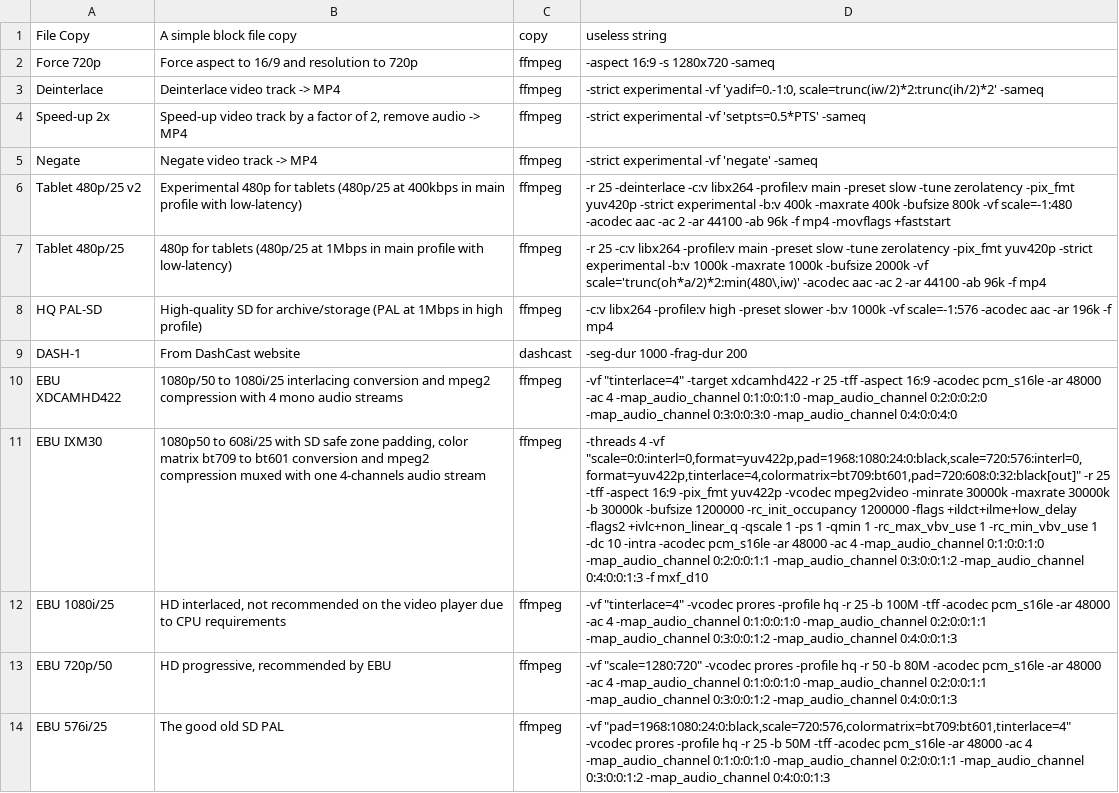
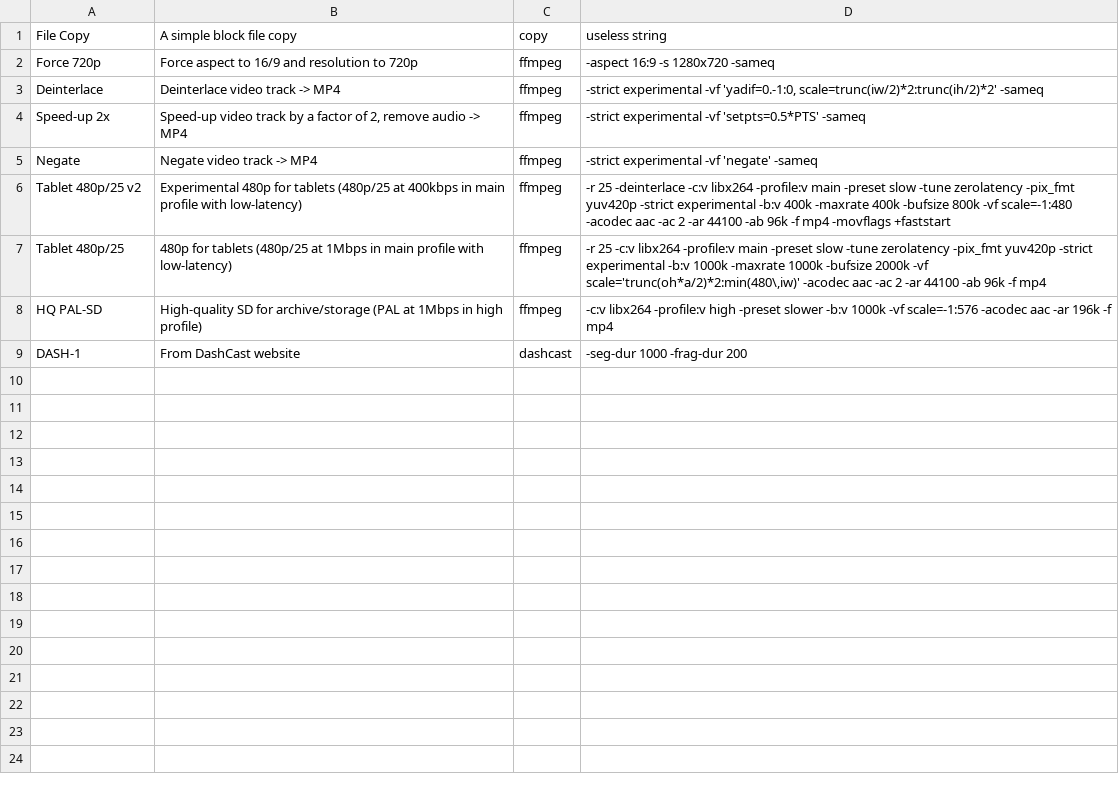
Before and after one commit to ebu/OSCIED, a CSV file: scenarios/IBC2013/tprofiles.csv, drawn as a sheet; the diff names each change by its address in the sheet, - before the commit and + after, or states it on an @@ line.

Commit message:
Remove EBU (ffmpbc) profiles

```diff
--- a/scenarios/IBC2013/tprofiles.csv
+++ b/scenarios/IBC2013/tprofiles.csv
-row 10: EBU XDCAMHD422 | 1080p/50 to 1080i/25 interlacing conversion and mpeg2 compression with 4 mono audio streams | ffmpeg | -vf "tinterlace=4" -target xdcamhd422 -r 25 -tff -aspect 16:9 -acodec pcm_s16le -ar 48000 -ac 4 -map_audio_channel 0:1:0:0:1:0 -map_audio_channel 0:2:0:0:2:0 -map_audio_channel 0:3:0:0:3:0 -map_audio_channel 0:4:0:0:4:0
-row 11: EBU IXM30 | 1080p50 to 608i/25 with SD safe zone padding, color matrix bt709 to bt601 conversion and mpeg2 compression muxed with one 4-channels audio stream | ffmpeg | -threads 4 -vf "scale=0:0:interl=0,format=yuv422p,pad=1968:1080:24:0:black,scale=720:576:interl=0, format=yuv422p,tinterlace=4,colormatrix=bt709:bt601,pad=720:608:0:32:black[out]" -r 25 -tff -aspect 16:9 -pix_fmt yuv422p -vcodec mpeg2video -minrate 30000k -maxrate 30000k -b 30000k -bufsize 1200000 -rc_init_occupancy 1200000 -flags +ildct+ilme+low_delay -flags2 +ivlc+non_linear_q -qscale 1 -ps 1 -qmin 1 -rc_max_vbv_use 1 -rc_min_vbv_use 1 -dc 10 -intra -acodec pcm_s16le -ar 48000 -ac 4 -map_audio_channel 0:1:0:0:1:0 -map_audio_channel 0:2:0:0:1:1 -map_audio_channel 0:3:0:0:1:2 -map_audio_channel 0:4:0:0:1:3 -f mxf_d10
-row 12: EBU 1080i/25 | HD interlaced, not recommended on the video player due to CPU requirements | ffmpeg | -vf "tinterlace=4" -vcodec prores -profile hq -r 25 -b 100M -tff -acodec pcm_s16le -ar 48000 -ac 4 -map_audio_channel 0:1:0:0:1:0 -map_audio_channel 0:2:0:0:1:1 -map_audio_channel 0:3:0:0:1:2 -map_audio_channel 0:4:0:0:1:3
-row 13: EBU 720p/50 | HD progressive, recommended by EBU | ffmpeg | -vf "scale=1280:720" -vcodec prores -profile hq -r 50 -b 80M -acodec pcm_s16le -ar 48000 -ac 4 -map_audio_channel 0:1:0:0:1:0 -map_audio_channel 0:2:0:0:1:1 -map_audio_channel 0:3:0:0:1:2 -map_audio_channel 0:4:0:0:1:3
-row 14: EBU 576i/25 | The good old SD PAL | ffmpeg | -vf "pad=1968:1080:24:0:black,scale=720:576,colormatrix=bt709:bt601,tinterlace=4" -vcodec prores -profile hq -r 25 -b 50M -tff -acodec pcm_s16le -ar 48000 -ac 4 -map_audio_channel 0:1:0:0:1:0 -map_audio_channel 0:2:0:0:1:1 -map_audio_channel 0:3:0:0:1:2 -map_audio_channel 0:4:0:0:1:3
```
